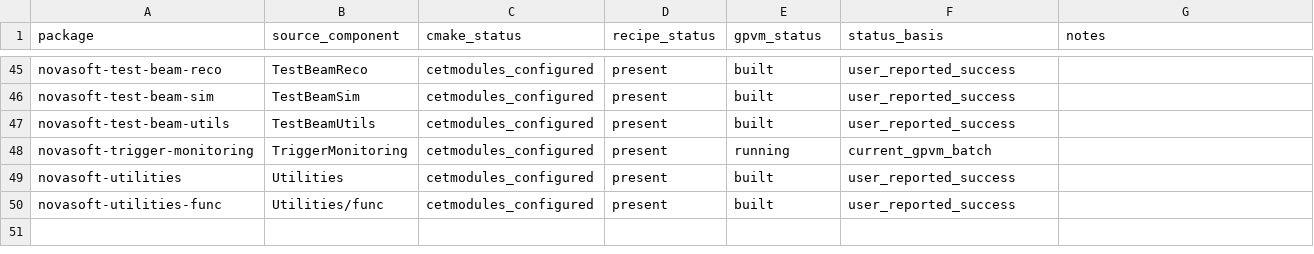
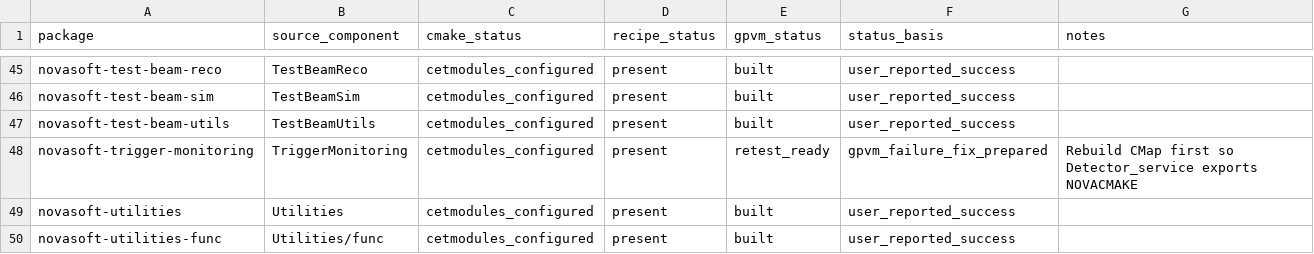
Before and after one commit to novaexperiment/nova-spack, a CSV file: novasoft-package-status.csv, drawn as a sheet; only a part is shown, gaps mark what is left out.

Commit message:
Record TriggerMonitoring retest status

```diff
--- a/novasoft-package-status.csv
+++ b/novasoft-package-status.csv
@@ -47,3 +47,3 @@ novasoft-test-beam-sim,TestBeamSim,cetmodules_configured,present,built,user_repo
 novasoft-test-beam-utils,TestBeamUtils,cetmodules_configured,present,built,user_reported_success,
-novasoft-trigger-monitoring,TriggerMonitoring,cetmodules_configured,present,running,current_gpvm_batch,
+novasoft-trigger-monitoring,TriggerMonitoring,cetmodules_configured,present,retest_ready,gpvm_failure_fix_prepared,Rebuild CMap first so Detector_service exports NOVACMAKE
 novasoft-utilities,Utilities,cetmodules_configured,present,built,user_reported_success,
```
